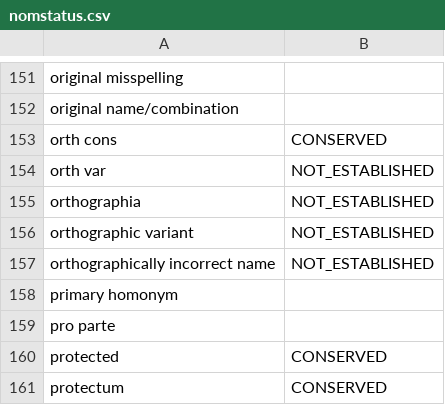
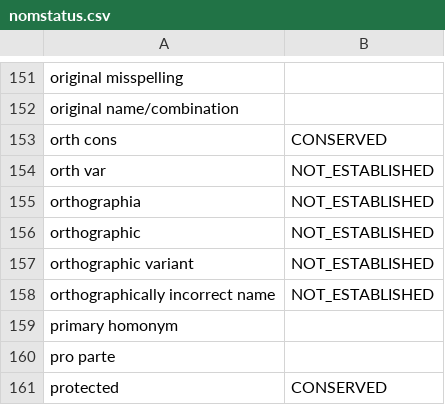
Before and after one commit to CatalogueOfLife/backend, a CSV file: parser/src/main/resources/parser/dicts/nomstatus.csv, drawn as a sheet; only a part is shown, gaps mark what is left out; the shorter side is filled out with more unchanged rows.

Commit message:
Add orthographic to nom status mappings. Extend wcvp tests

```diff
--- a/parser/src/main/resources/parser/dicts/nomstatus.csv
+++ b/parser/src/main/resources/parser/dicts/nomstatus.csv
@@ -155,2 +155,3 @@ orth var,NOT_ESTABLISHED
 orthographia,NOT_ESTABLISHED
+orthographic,NOT_ESTABLISHED
 orthographic variant,NOT_ESTABLISHED
```
Also changed, not shown: 4 other files.
